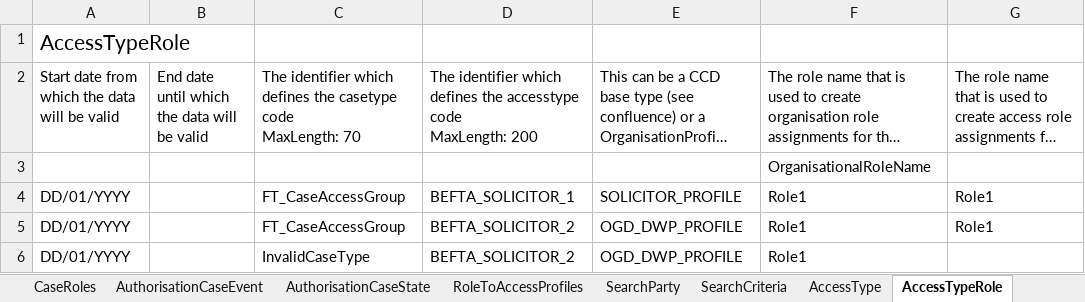
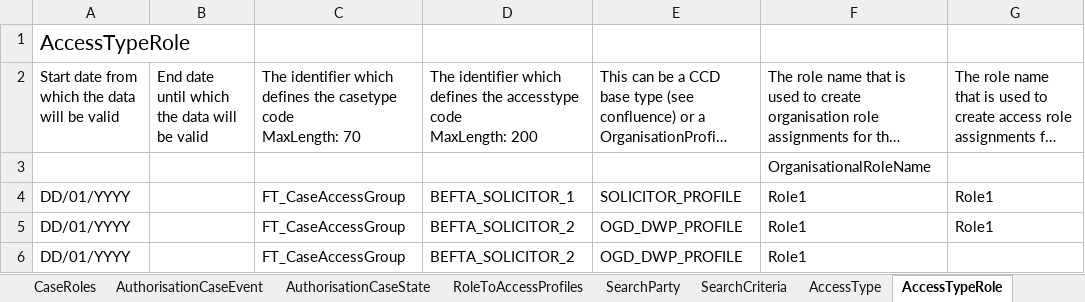
Before and after one commit to hmcts/ccd-test-definitions, an Excel workbook: src/main/resources/uk/gov/hmcts/ccd/test_definitions/invalid/accesstypes/BEFTA_Master_Definition_AccessType_InvalidCaseType.xlsx, sheet AccessTypeRole, drawn as a sheet; only a part is shown; long unchanged cells end in …; values as stored, in another font and other column widths than the file's, no borders; table styles not drawn; the diff names each change by its address in the sheet, - before the commit and + after, or states it on an @@ line.

```diff
--- a/src/main/resources/uk/gov/hmcts/ccd/test_definitions/invalid/accesstypes/BEFTA_Master_Definition_AccessType_InvalidCaseType.xlsx (sheet AccessTypeRole)
+++ b/src/main/resources/uk/gov/hmcts/ccd/test_definitions/invalid/accesstypes/BEFTA_Master_Definition_AccessType_InvalidCaseType.xlsx (sheet AccessTypeRole)
-C6: InvalidCaseType
+C6: FT_CaseAccessGroup
```
Also changed, not shown: sheet AccessType, src/main/resources/uk/gov/hmcts/ccd/test_definitions/invalid/accesstypes/BEFTA_Master_Definition_AccessType_DisplayOrderSetToZero.xlsx, src/main/resources/uk/gov/hmcts/ccd/test_definitions/invalid/accesstypes/BEFTA_Master_Definition_AccessType_MissingDescription.xlsx, 7 other files.
